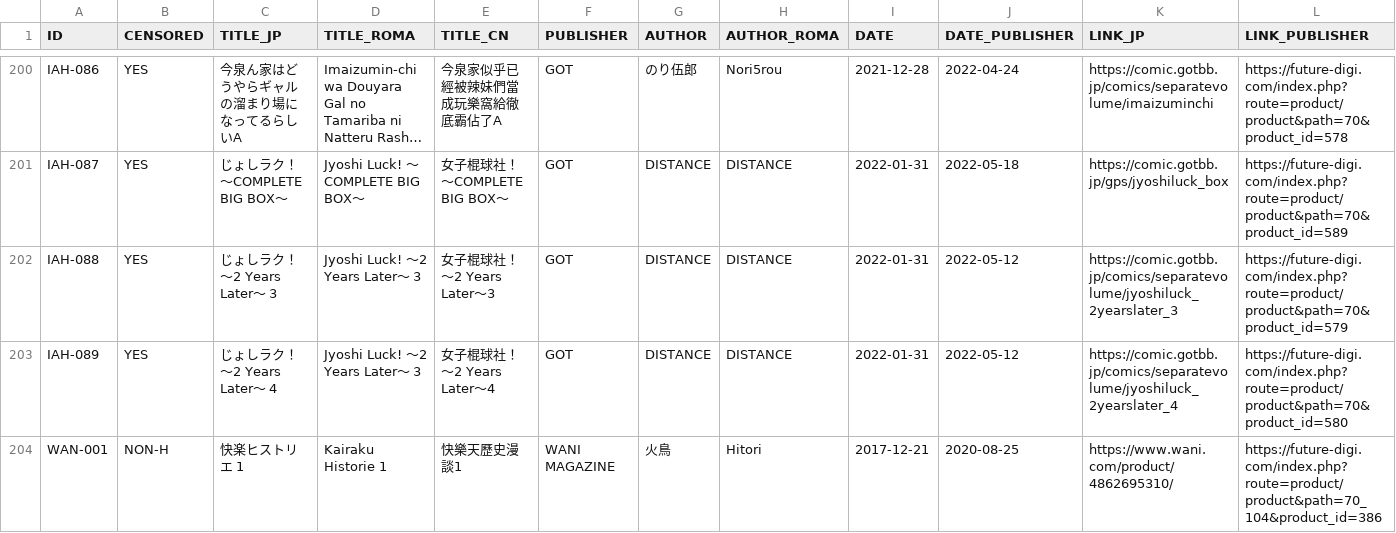
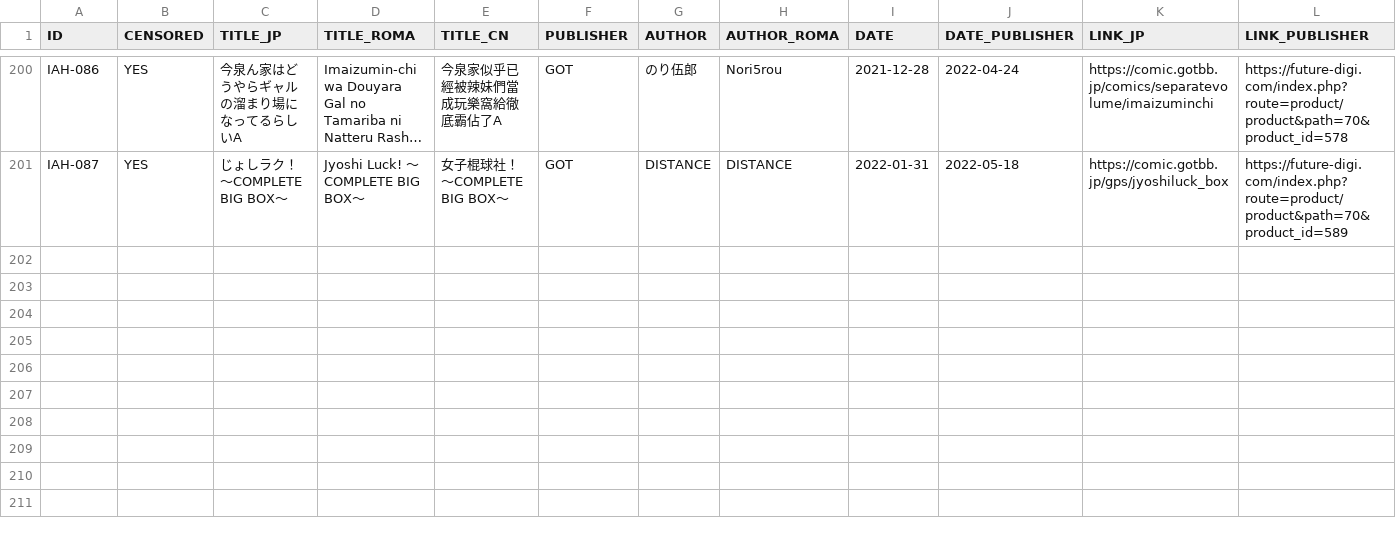
Before and after one commit to K4W1H0R53/tankoubon, a CSV file: tw/future_digi.csv, drawn as a sheet; only a part is shown, gaps mark what is left out; long unchanged cells end in …; rows hold the shown columns only; the diff covers the shown part only; the diff names each change by its address in the sheet, - before the commit and + after, or states it on an @@ line.

Commit message:
更新fda-023

```diff
--- a/tw/future_digi.csv
+++ b/tw/future_digi.csv
-row 202: IAH-088 | YES | じょしラク！～2 Years Later～ 3 | Jyoshi Luck! ～2 Years Later～ 3 | 女子棍球社！ ～2 Years Later～3 | GOT | DISTANCE | DISTANCE | 2022-01-31 | 2022-05-12 | https://comic.gotbb.jp/comics/separatevolume/jyoshiluck_2yearslater_3 | https://future-digi.com/index.php?route=product/product&path=70&product_id=579
-row 203: IAH-089 | YES | じょしラク！～2 Years Later～ 4 | Jyoshi Luck! ～2 Years Later～ 3 | 女子棍球社！ ～2 Years Later～4 | GOT | DISTANCE | DISTANCE | 2022-01-31 | 2022-05-12 | https://comic.gotbb.jp/comics/separatevolume/jyoshiluck_2yearslater_4 | https://future-digi.com/index.php?route=product/product&path=70&product_id=580
-row 204: WAN-001 | NON-H | 快楽ヒストリエ 1 | Kairaku Historie 1 | 快樂天歷史漫談1 | WANI MAGAZINE | 火鳥 | Hitori | 2017-12-21 | 2020-08-25 | https://www.wani.com/product/4862695310/ | https://future-digi.com/index.php?route=product/product&path=70_104&product_id=386
```
Also changed, not shown: 2 removed rows and 3 edited cells elsewhere in this file.
